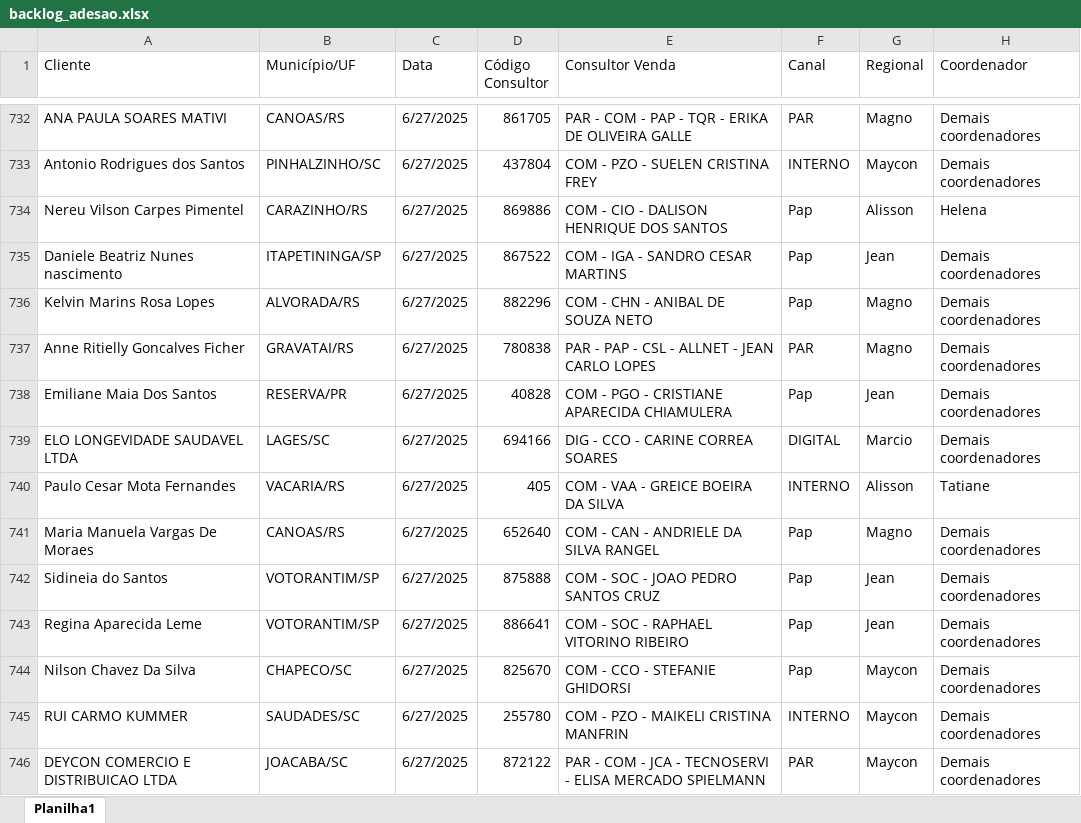
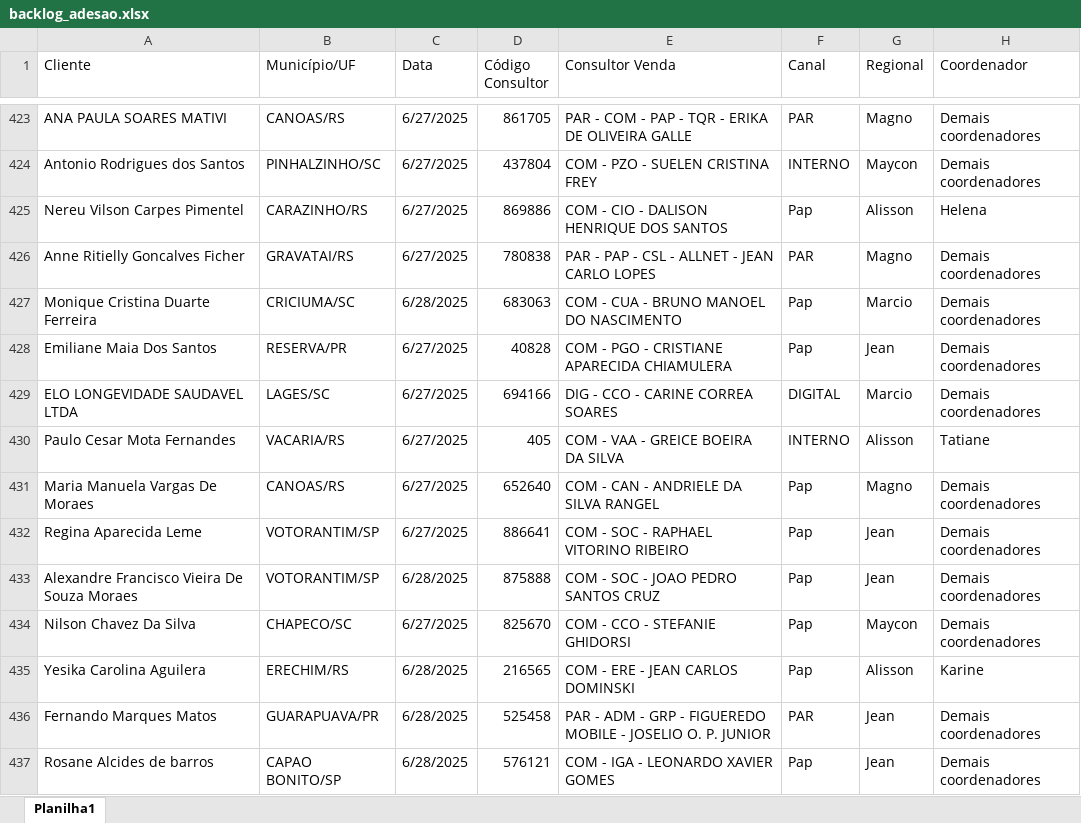
Before and after one commit to ajcds38/V2-crm-dominus, an Excel workbook: crm_dominus/apps/dados/backlog_adesao.xlsx, sheet Planilha1, drawn as a sheet; only a part is shown, gaps mark what is left out; the shorter side is filled out with more unchanged rows; values as stored, in another font and other column widths than the file's, no cell formats; the diff covers the shown part only; the diff names each change by its address in the sheet, - before the commit and + after, or states it on an @@ line.

```diff
--- a/crm_dominus/apps/dados/backlog_adesao.xlsx (sheet Planilha1)
+++ b/crm_dominus/apps/dados/backlog_adesao.xlsx (sheet Planilha1)
@@ row 735 moved to row 864: Daniele Beatriz Nunes nascimento @@
@@ row 736 moved to row 865: Kelvin Marins Rosa Lopes @@
+row 427: Monique Cristina Duarte Ferreira | CRICIUMA/SC | 6/28/2025 | 683063 | COM - CUA - BRUNO MANOEL DO NASCIMENTO | Pap | Marcio | Demais coordenadores
@@ row 742 moved to row 867: Sidineia do Santos @@
+row 433: Alexandre Francisco Vieira De Souza Moraes | VOTORANTIM/SP | 6/28/2025 | 875888 | COM - SOC - JOAO PEDRO SANTOS CRUZ | Pap | Jean | Demais coordenadores
+row 435: Yesika Carolina Aguilera | ERECHIM/RS | 6/28/2025 | 216565 | COM - ERE - JEAN CARLOS DOMINSKI | Pap | Alisson | Karine
+row 436: Fernando Marques Matos | GUARAPUAVA/PR | 6/28/2025 | 525458 | PAR - ADM - GRP - FIGUEREDO MOBILE - JOSELIO O. P. JUNIOR | PAR | Jean | Demais coordenadores
+row 437: Rosane Alcides de barros | CAPAO BONITO/SP | 6/28/2025 | 576121 | COM - IGA - LEONARDO XAVIER GOMES | Pap | Jean | Demais coordenadores
```
Also changed, not shown: 93 added rows, 1 removed row and 494 moved rows elsewhere in this sheet, cell formats, crm_dominus/apps/dados/backlog_ativacao.xlsx, 4 other files.
